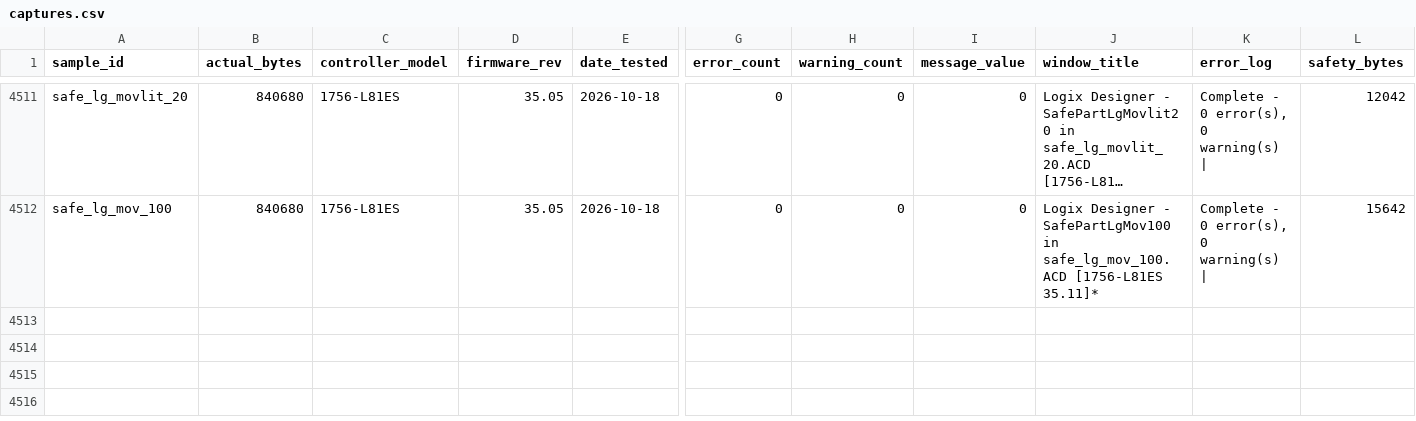
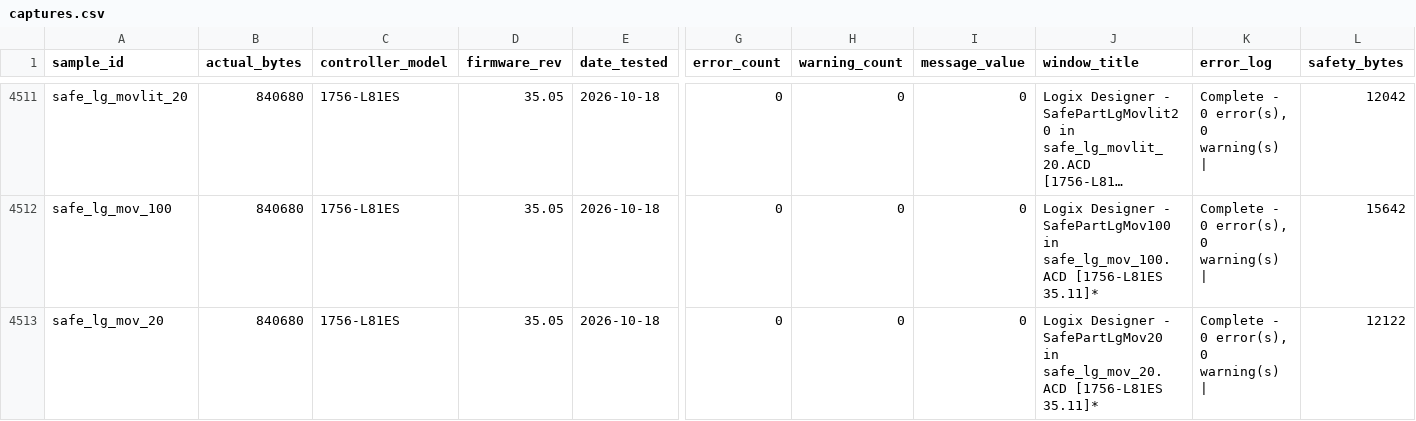
Before and after one commit to jholm90/logixMemoryMap, a CSV file: samples/captures.csv, drawn as a sheet; only a part is shown, gaps mark what is left out; long unchanged cells end in …; rows hold the shown columns only; the diff names each change by its address in the sheet, - before the commit and + after, or states it on an @@ line.

Commit message:
Log L5X->ACD conversion results

```diff
--- a/samples/captures.csv
+++ b/samples/captures.csv
+row 4513: safe_lg_mov_20 | 840680 | 1756-L81ES | 35.05 | 2026-10-18 | 0 | 0 | 0 | Logix Designer - SafePartLgMov20 in safe_lg_mov_20.ACD [1756-L81ES 35.11]* | Complete - 0 error(s), 0 warning(s) | | 12122
```
